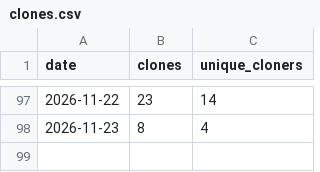
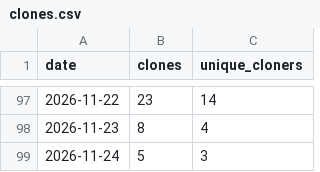
Before and after one commit to malaysherasia-ai/final-third, a CSV file: metrics/clones.csv, drawn as a sheet; only a part is shown, gaps mark what is left out; the diff names each change by its address in the sheet, - before the commit and + after, or states it on an @@ line.

```diff
--- a/metrics/clones.csv
+++ b/metrics/clones.csv
+row 99: 2026-11-24 | 5 | 3
```
Also changed, not shown: metrics/views.csv.
